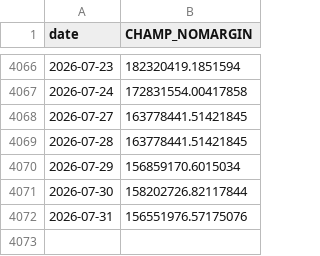
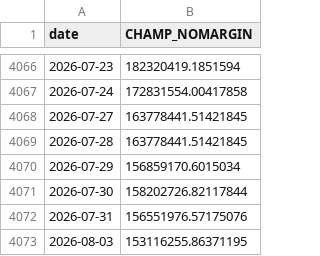
Before and after one commit to sunghakg/bube-v1-dashboard, a CSV file: data/champ_nomargin/equity_curves.csv, drawn as a sheet; only a part is shown, gaps mark what is left out; the diff names each change by its address in the sheet, - before the commit and + after, or states it on an @@ line.

```diff
--- a/data/champ_nomargin/equity_curves.csv
+++ b/data/champ_nomargin/equity_curves.csv
+row 4073: 2026-08-03 | 153116255.86371195
```
Also changed, not shown: data/champ_nomargin/daily.csv, data/champ_nomargin/trades_champ.csv, 12 other files.
